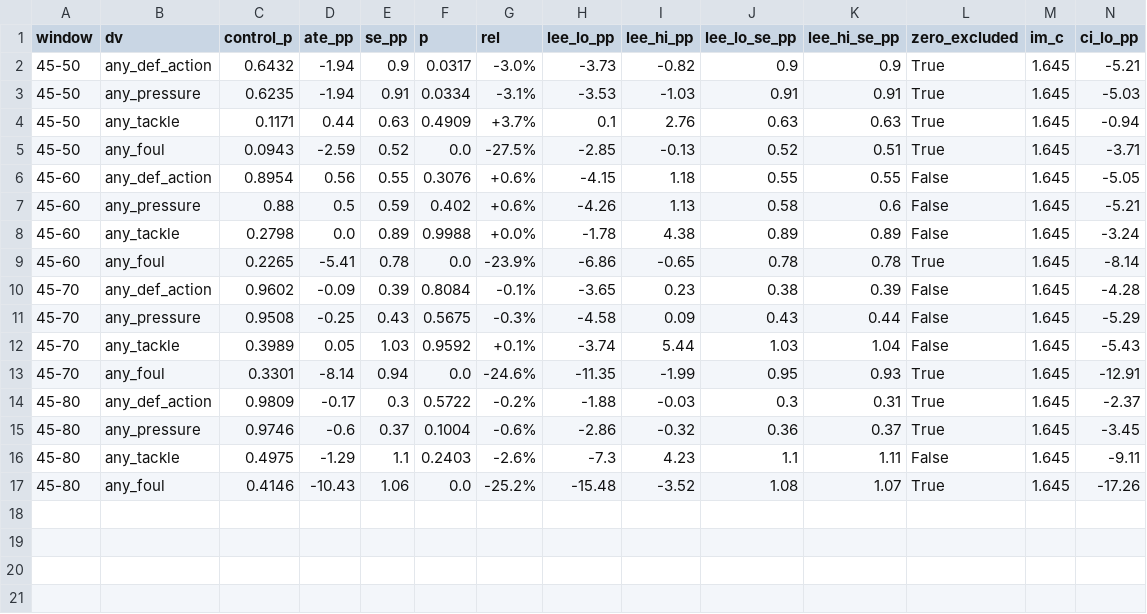
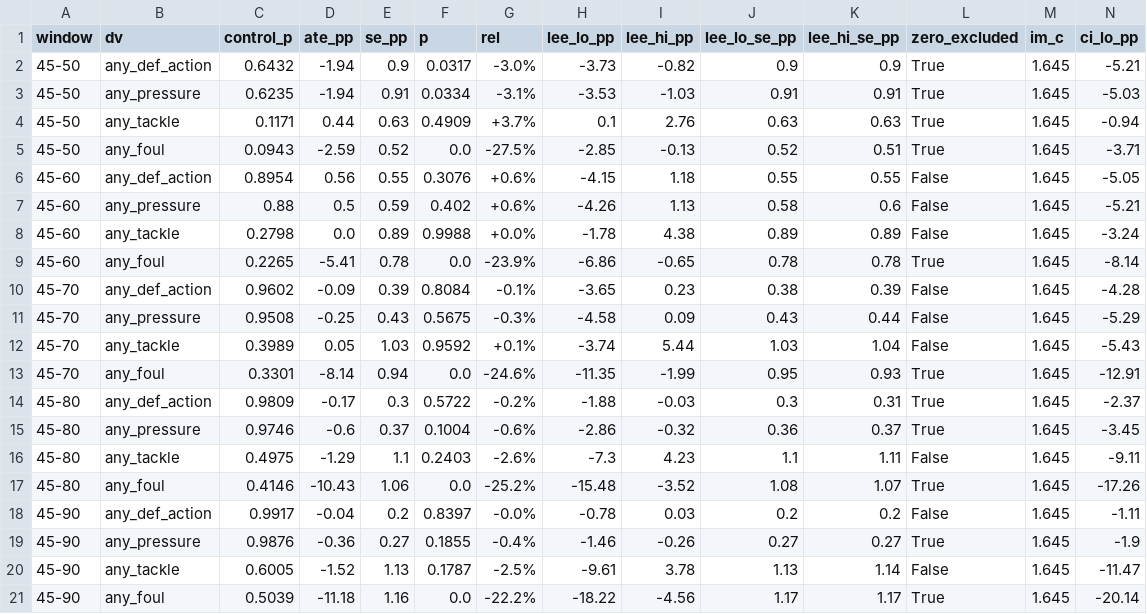
Before and after one commit to olivermueller/yellowcard, a CSV file: data/lee_bounds_binary_im.csv, drawn as a sheet; only a part is shown; rows hold the shown columns only; the diff names each change by its address in the sheet, - before the commit and + after, or states it on an @@ line.

```diff
--- a/data/lee_bounds_binary_im.csv
+++ b/data/lee_bounds_binary_im.csv
+row 18: 45-90 | any_def_action | 0.9917 | -0.04 | 0.2 | 0.8397 | -0.0% | -0.78 | 0.03 | 0.2 | 0.2 | False | 1.645 | -1.11
+row 19: 45-90 | any_pressure | 0.9876 | -0.36 | 0.27 | 0.1855 | -0.4% | -1.46 | -0.26 | 0.27 | 0.27 | True | 1.645 | -1.9
+row 20: 45-90 | any_tackle | 0.6005 | -1.52 | 1.13 | 0.1787 | -2.5% | -9.61 | 3.78 | 1.13 | 1.14 | False | 1.645 | -11.47
+row 21: 45-90 | any_foul | 0.5039 | -11.18 | 1.16 | 0.0 | -22.2% | -18.22 | -4.56 | 1.17 | 1.17 | True | 1.645 | -20.14
```
Also changed, not shown: data/lee_bounds_binary.csv, data/lee_bounds_windows.csv, 7 other files.
